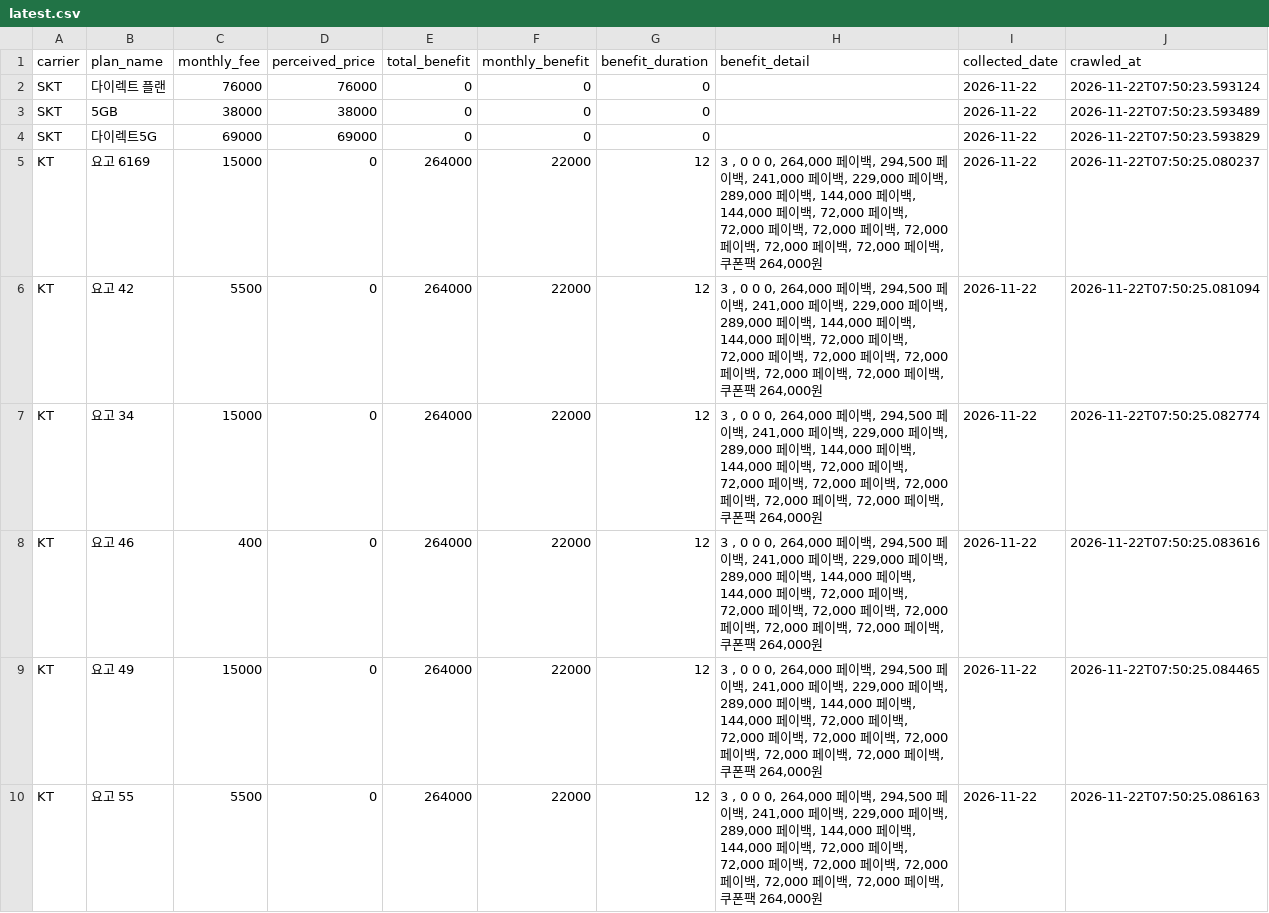
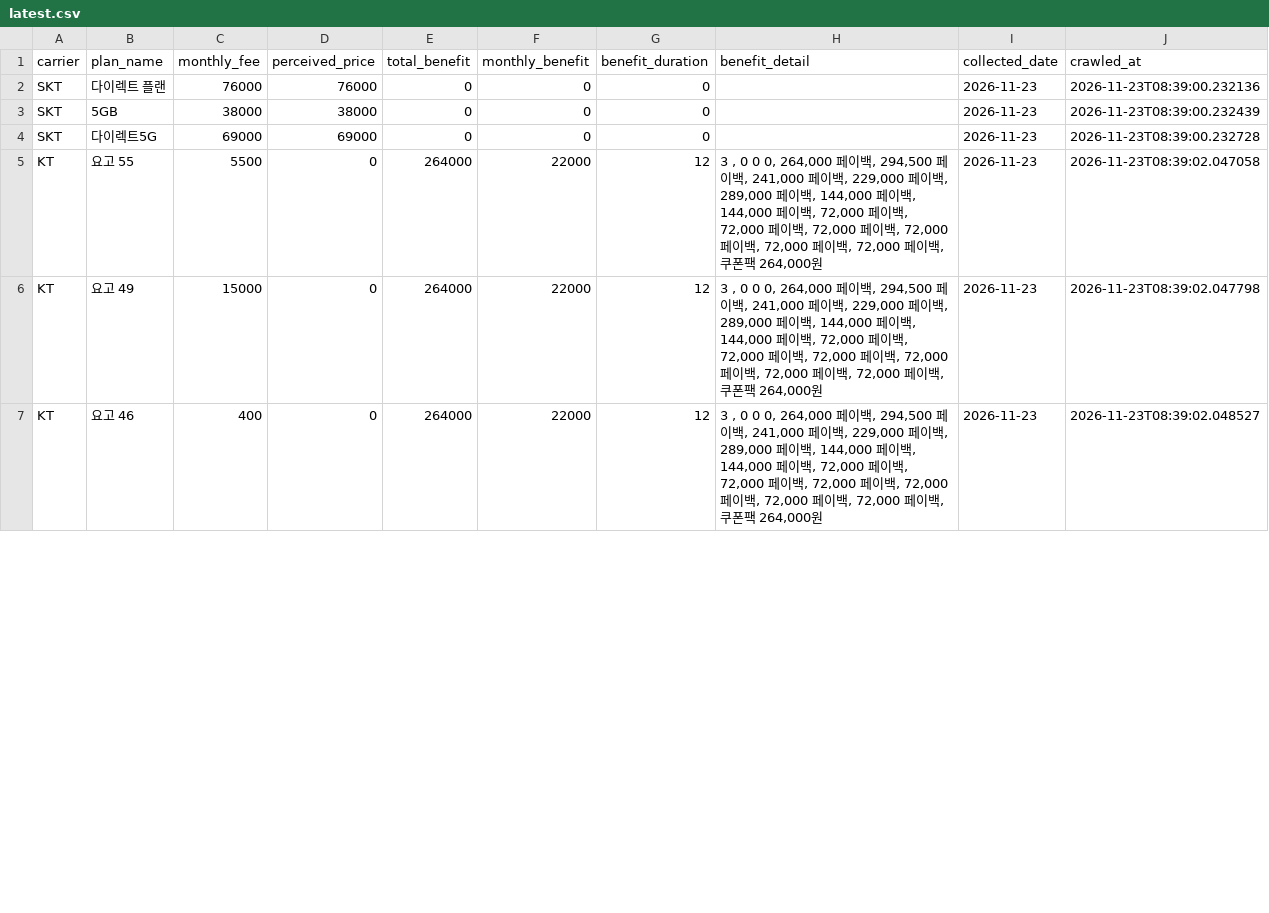
Before and after one commit to suminglitic/usim-promo-dashboard, a CSV file: data/latest.csv, drawn as a sheet; only a part is shown; the diff covers the shown part only.

```diff
--- a/data/latest.csv
+++ b/data/latest.csv
@@ -1,10 +1,7 @@
 carrier,plan_name,monthly_fee,perceived_price,total_benefit,monthly_benefit,benefit_duration,benefit_detail,collected_date,crawled_at
-SKT,다이렉트 플랜,76000,76000,0,0,0,,2026-11-22,2026-11-22T07:50:23.593124
-SKT,5GB,38000,38000,0,0,0,,2026-11-22,2026-11-22T07:50:23.593489
-SKT,다이렉트5G,69000,69000,0,0,0,,2026-11-22,2026-11-22T07:50:23.593829
-KT,요고 6169,15000,0,264000,22000,12,"3 , 0 0 0, 264,000 페이백, 294,500 페이백, 241,000 페이백, 229,000 페이백, 289,000 페이백, 144,000 페이백, 144,000 페이백, 72,000 페이백, 72,000 페이백, 72,000 페이백, 72,000 페이백, 72,000 페이백, 72,000 페이백, 쿠폰팩 264,000원",2026-11-22,2026-11-22T07:50:25.080237
-KT,요고 42,5500,0,264000,22000,12,"3 , 0 0 0, 264,000 페이백, 294,500 페이백, 241,000 페이백, 229,000 페이백, 289,000 페이백, 144,000 페이백, 144,000 페이백, 72,000 페이백, 72,000 페이백, 72,000 페이백, 72,000 페이백, 72,000 페이백, 72,000 페이백, 쿠폰팩 264,000원",2026-11-22,2026-11-22T07:50:25.081094
-KT,요고 34,15000,0,264000,22000,12,"3 , 0 0 0, 264,000 페이백, 294,500 페이백, 241,000 페이백, 229,000 페이백, 289,000 페이백, 144,000 페이백, 144,000 페이백, 72,000 페이백, 72,000 페이백, 72,000 페이백, 72,000 페이백, 72,000 페이백, 72,000 페이백, 쿠폰팩 264,000원",2026-11-22,2026-11-22T07:50:25.082774
-KT,요고 46,400,0,264000,22000,12,"3 , 0 0 0, 264,000 페이백, 294,500 페이백, 241,000 페이백, 229,000 페이백, 289,000 페이백, 144,000 페이백, 144,000 페이백, 72,000 페이백, 72,000 페이백, 72,000 페이백, 72,000 페이백, 72,000 페이백, 72,000 페이백, 쿠폰팩 264,000원",2026-11-22,2026-11-22T07:50:25.083616
-KT,요고 49,15000,0,264000,22000,12,"3 , 0 0 0, 264,000 페이백, 294,500 페이백, 241,000 페이백, 229,000 페이백, 289,000 페이백, 144,000 페이백, 144,000 페이백, 72,000 페이백, 72,000 페이백, 72,000 페이백, 72,000 페이백, 72,000 페이백, 72,000 페이백, 쿠폰팩 264,000원",2026-11-22,2026-11-22T07:50:25.084465
-KT,요고 55,5500,0,264000,22000,12,"3 , 0 0 0, 264,000 페이백, 294,500 페이백, 241,000 페이백, 229,000 페이백, 289,000 페이백, 144,000 페이백, 144,000 페이백, 72,000 페이백, 72,000 페이백, 72,000 페이백, 72,000 페이백, 72,000 페이백, 72,000 페이백, 쿠폰팩 264,000원",2026-11-22,2026-11-22T07:50:25.086163
+SKT,다이렉트 플랜,76000,76000,0,0,0,,2026-11-23,2026-11-23T08:39:00.232136
+SKT,5GB,38000,38000,0,0,0,,2026-11-23,2026-11-23T08:39:00.232439
+SKT,다이렉트5G,69000,69000,0,0,0,,2026-11-23,2026-11-23T08:39:00.232728
+KT,요고 55,5500,0,264000,22000,12,"3 , 0 0 0, 264,000 페이백, 294,500 페이백, 241,000 페이백, 229,000 페이백, 289,000 페이백, 144,000 페이백, 144,000 페이백, 72,000 페이백, 72,000 페이백, 72,000 페이백, 72,000 페이백, 72,000 페이백, 72,000 페이백, 쿠폰팩 264,000원",2026-11-23,2026-11-23T08:39:02.047058
+KT,요고 49,15000,0,264000,22000,12,"3 , 0 0 0, 264,000 페이백, 294,500 페이백, 241,000 페이백, 229,000 페이백, 289,000 페이백, 144,000 페이백, 144,000 페이백, 72,000 페이백, 72,000 페이백, 72,000 페이백, 72,000 페이백, 72,000 페이백, 72,000 페이백, 쿠폰팩 264,000원",2026-11-23,2026-11-23T08:39:02.047798
+KT,요고 46,400,0,264000,22000,12,"3 , 0 0 0, 264,000 페이백, 294,500 페이백, 241,000 페이백, 229,000 페이백, 289,000 페이백, 144,000 페이백, 144,000 페이백, 72,000 페이백, 72,000 페이백, 72,000 페이백, 72,000 페이백, 72,000 페이백, 72,000 페이백, 쿠폰팩 264,000원",2026-11-23,2026-11-23T08:39:02.048527
```
Also changed, not shown: 4 added rows, 1 removed row and 8 edited cells elsewhere in this file, 3 other files.
